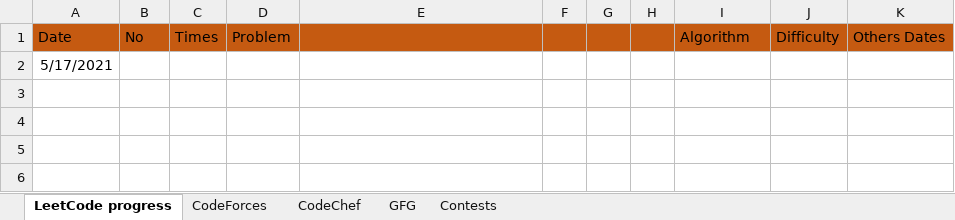
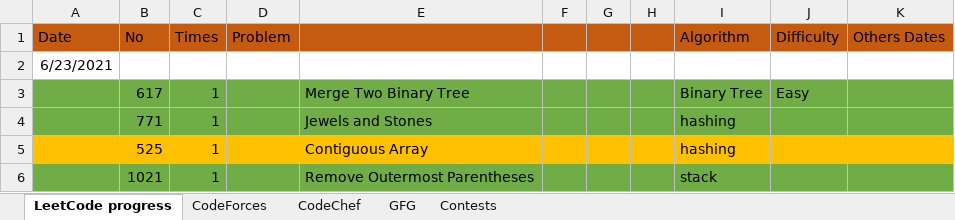
Before and after one commit to amitkumar456/60DaysOfCode, an Excel workbook: Progress.xlsx, sheet LeetCode progress, drawn as a sheet; values as stored, in another font and other column widths than the file's, no borders; the diff names each change by its address in the sheet, - before the commit and + after, or states it on an @@ line.

```diff
--- a/Progress.xlsx (sheet LeetCode progress)
+++ b/Progress.xlsx (sheet LeetCode progress)
-A2 (Date): 5/17/2021
+A2 (Date): 6/23/2021
+row 3:  | 617 | 1 |  | Merge Two Binary Tree |  |  |  | Binary Tree | Easy
+row 4:  | 771 | 1 |  | Jewels and Stones |  |  |  | hashing
+row 5:  | 525 | 1 |  | Contiguous Array |  |  |  | hashing
+row 6:  | 1021 | 1 |  | Remove Outermost Parentheses |  |  |  | stack
```
Also changed, not shown: 6 other files.
